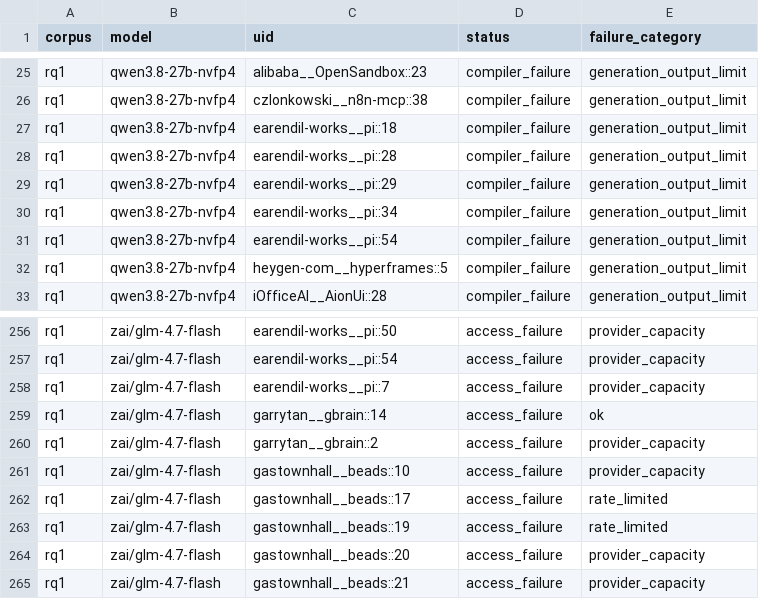
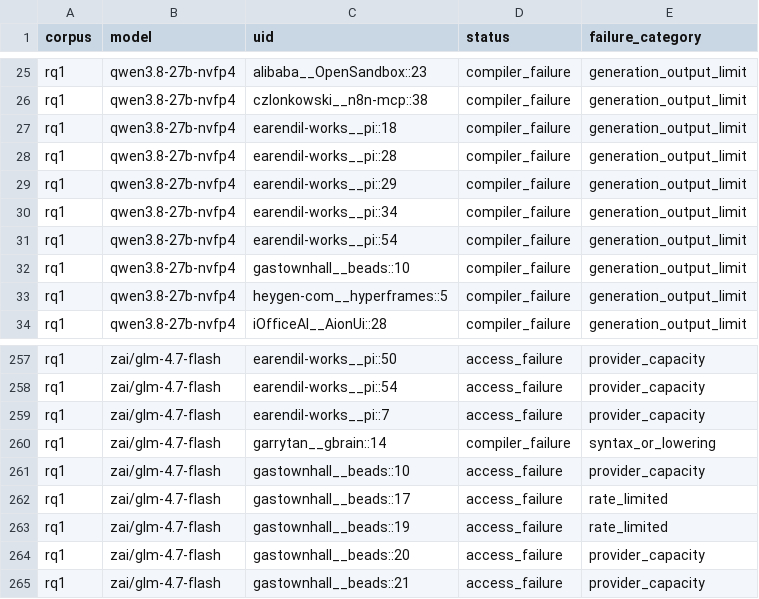
Before and after one commit to eunomia-bpf/ActPlane, a CSV file: docs/empirical-study/translation-models/failures.csv, drawn as a sheet; only a part is shown, gaps mark what is left out.

```diff
--- a/docs/empirical-study/translation-models/failures.csv
+++ b/docs/empirical-study/translation-models/failures.csv
@@ -31,2 +31,3 @@ rq1,qwen3.8-27b-nvfp4,earendil-works__pi::34,compiler_failure,generation_output_
 rq1,qwen3.8-27b-nvfp4,earendil-works__pi::54,compiler_failure,generation_output_limit
+rq1,qwen3.8-27b-nvfp4,gastownhall__beads::10,compiler_failure,generation_output_limit
 rq1,qwen3.8-27b-nvfp4,heygen-com__hyperframes::5,compiler_failure,generation_output_limit
@@ -258,4 +259,3 @@ rq1,zai/glm-4.7-flash,earendil-works__pi::54,access_failure,provider_capacity
 rq1,zai/glm-4.7-flash,earendil-works__pi::7,access_failure,provider_capacity
-rq1,zai/glm-4.7-flash,garrytan__gbrain::14,access_failure,ok
-rq1,zai/glm-4.7-flash,garrytan__gbrain::2,access_failure,provider_capacity
+rq1,zai/glm-4.7-flash,garrytan__gbrain::14,compiler_failure,syntax_or_lowering
 rq1,zai/glm-4.7-flash,gastownhall__beads::10,access_failure,provider_capacity
```
Also changed, not shown: docs/empirical-study/translation-models/failure-counts.csv, docs/empirical-study/translation-models/summary.csv, 5 other files.
